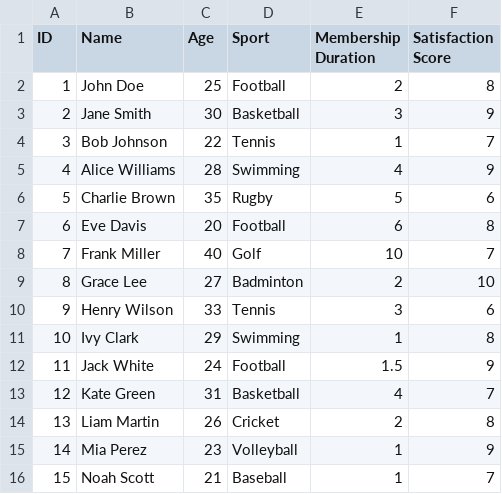
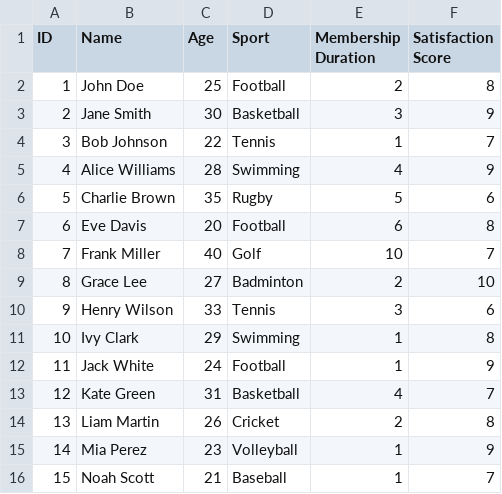
Before and after one commit to JackZeng0208/Python-Interactive-Courses, a CSV file: Course 15 - Final Project/answer/survey_database.csv, drawn as a sheet.

```diff
--- a/Course 15 - Final Project/answer/survey_database.csv
+++ b/Course 15 - Final Project/answer/survey_database.csv
@@ -11,3 +11,3 @@ ID,Name,Age,Sport,Membership Duration,Satisfaction Score
 10,Ivy Clark,29,Swimming,1,8
-11,Jack White,24,Football,1.5,9
+11,Jack White,24,Football,1,9
 12,Kate Green,31,Basketball,4,7
```
Also changed, not shown: 10 other files.
